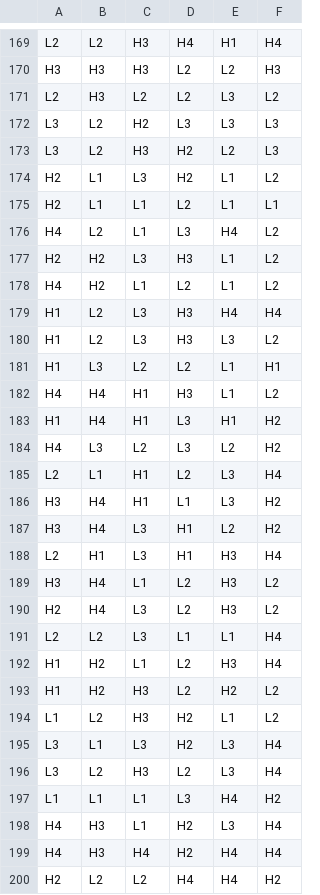
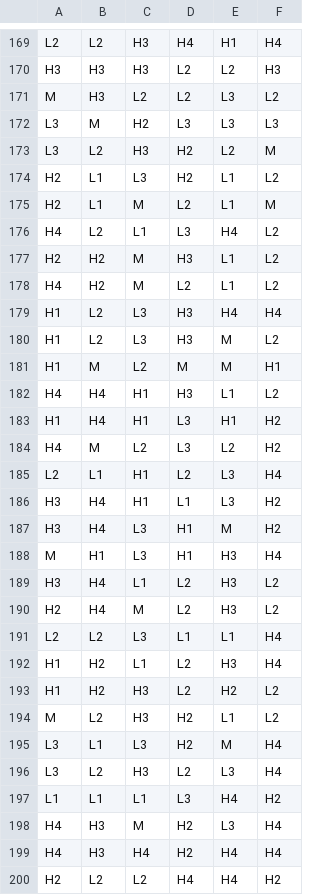
Before and after one commit to Jonahgold90/math-sdk, a CSV file: games/brainrot_bonanza/reels/FR0.csv, drawn as a sheet; only a part is shown, gaps mark what is left out; the diff covers the shown part only.

Commit message:
BRAINROT BONANZA: Updated freespin reels /  multi rarity / multi value rarity

```diff
--- a/games/brainrot_bonanza/reels/FR0.csv
+++ b/games/brainrot_bonanza/reels/FR0.csv
@@ -170,22 +170,22 @@ L2,L2,H3,H4,H1,H4
 H3,H3,H3,L2,L2,H3
-L2,H3,L2,L2,L3,L2
-L3,L2,H2,L3,L3,L3
-L3,L2,H3,H2,L2,L3
+M,H3,L2,L2,L3,L2
+L3,M,H2,L3,L3,L3
+L3,L2,H3,H2,L2,M
 H2,L1,L3,H2,L1,L2
-H2,L1,L1,L2,L1,L1
+H2,L1,M,L2,L1,M
 H4,L2,L1,L3,H4,L2
-H2,H2,L3,H3,L1,L2
-H4,H2,L1,L2,L1,L2
+H2,H2,M,H3,L1,L2
+H4,H2,M,L2,L1,L2
 H1,L2,L3,H3,H4,H4
-H1,L2,L3,H3,L3,L2
-H1,L3,L2,L2,L1,H1
+H1,L2,L3,H3,M,L2
+H1,M,L2,M,M,H1
 H4,H4,H1,H3,L1,L2
 H1,H4,H1,L3,H1,H2
-H4,L3,L2,L3,L2,H2
+H4,M,L2,L3,L2,H2
 L2,L1,H1,L2,L3,H4
 H3,H4,H1,L1,L3,H2
-H3,H4,L3,H1,L2,H2
-L2,H1,L3,H1,H3,H4
+H3,H4,L3,H1,M,H2
+M,H1,L3,H1,H3,H4
 H3,H4,L1,L2,H3,L2
-H2,H4,L3,L2,H3,L2
+H2,H4,M,L2,H3,L2
 L2,L2,L3,L1,L1,H4
@@ -193,7 +193,7 @@ H1,H2,L1,L2,H3,H4
 H1,H2,H3,L2,H2,L2
-L1,L2,H3,H2,L1,L2
-L3,L1,L3,H2,L3,H4
+M,L2,H3,H2,L1,L2
+L3,L1,L3,H2,M,H4
 L3,L2,H3,L2,L3,H4
 L1,L1,L1,L3,H4,H2
-H4,H3,L1,H2,L3,H4
+H4,H3,M,H2,L3,H4
 H4,H3,H4,H2,H4,H4
```
Also changed, not shown: 62 edited cells elsewhere in this file, 3 other files.
